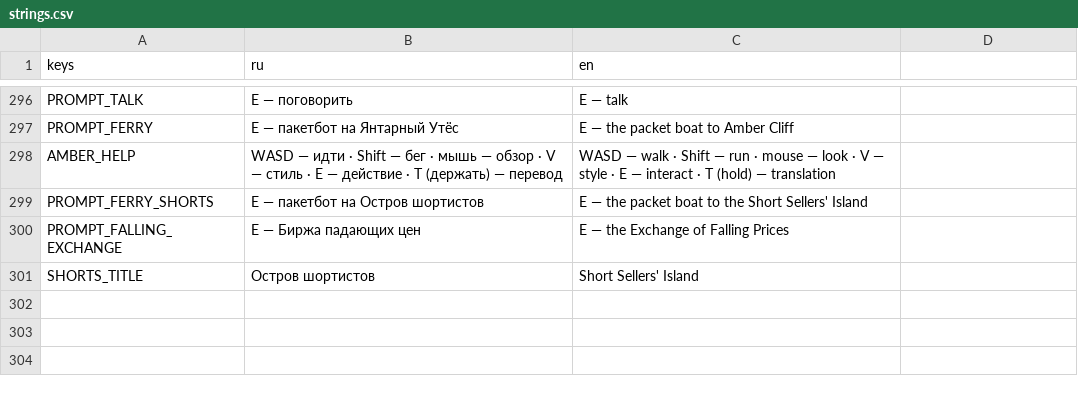
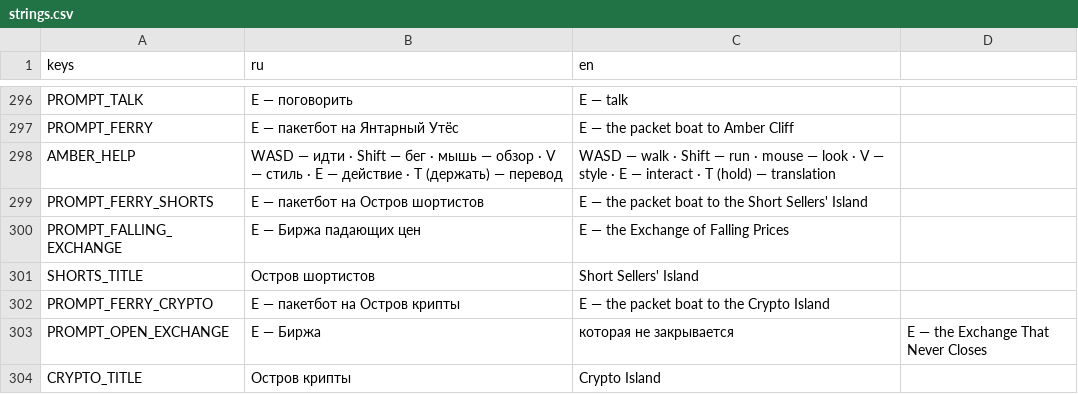
Before and after one commit to Aika8/learning-exchange, a CSV file: game3d/i18n/strings.csv, drawn as a sheet; only a part is shown, gaps mark what is left out; the diff names each change by its address in the sheet, - before the commit and + after, or states it on an @@ line.

```diff
--- a/game3d/i18n/strings.csv
+++ b/game3d/i18n/strings.csv
+row 302: PROMPT_FERRY_CRYPTO | E — пакетбот на Остров крипты | E — the packet boat to the Crypto Island
+row 303: PROMPT_OPEN_EXCHANGE | E — Биржа | которая не закрывается | E — the Exchange That Never Closes
+row 304: CRYPTO_TITLE | Остров крипты | Crypto Island
```
Also changed, not shown: game3d/i18n/talk.csv, 50 other files.
